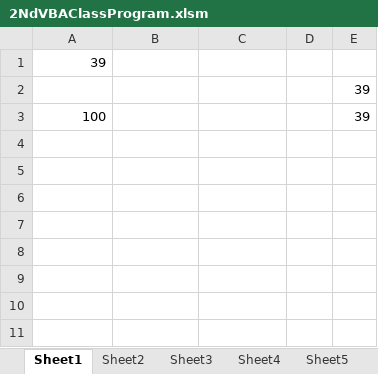
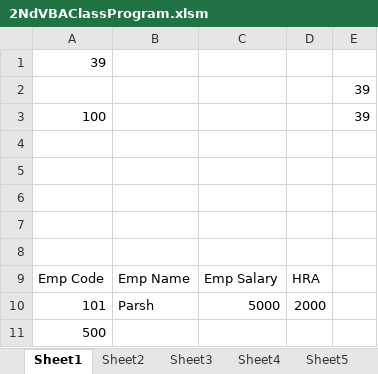
Before and after one commit to krsatyam20/parasexcel, an Excel workbook: 2NdVBAClassProgram.xlsm, sheet Sheet1, drawn as a sheet; values as stored, in another font and other column widths than the file's, no borders; the diff names each change by its address in the sheet, - before the commit and + after, or states it on an @@ line.

Commit message:
Add files via upload

```diff
--- a/2NdVBAClassProgram.xlsm (sheet Sheet1)
+++ b/2NdVBAClassProgram.xlsm (sheet Sheet1)
+row 4: (empty)
+row 5: (empty)
+row 6: (empty)
+row 7: (empty)
+row 8: (empty)
+row 9: Emp Code | Emp Name | Emp Salary | HRA
+row 10: 101 | Parsh | 5000 | 2000
+row 11: 500
```
